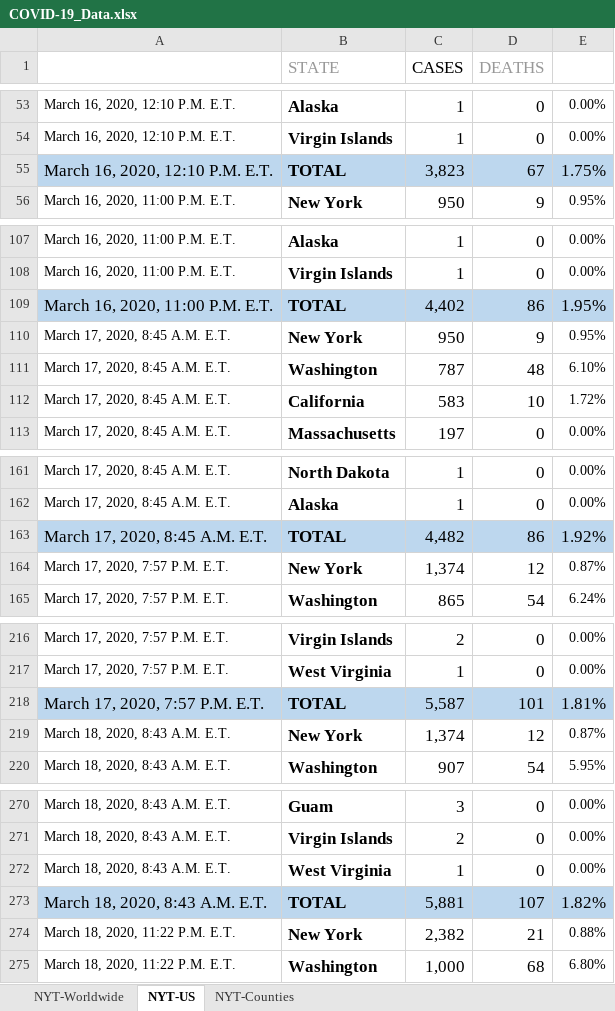
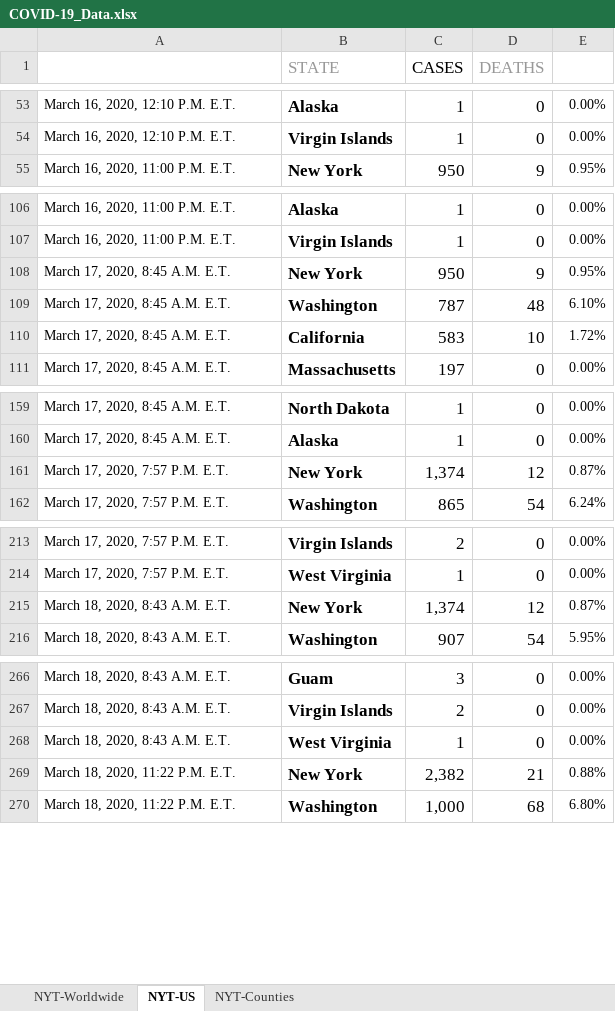
Before and after one commit to betsyrosalen/COVID-19_Data, an Excel workbook: COVID-19_Data.xlsx, sheet NYT-US, drawn as a sheet; only a part is shown, gaps mark what is left out; values as stored, in another font and other column widths than the file's, no borders; removed rows and columns are numbered as before the commit, all else as after; the diff covers the shown part only; the diff names each change by its address in the sheet, - before the commit and + after, or states it on an @@ line.

```diff
--- a/COVID-19_Data.xlsx (sheet NYT-US)
+++ b/COVID-19_Data.xlsx (sheet NYT-US)
-row 55: March 16, 2020, 12:10 P.M. E.T. | TOTAL | 3,823 | 67 | 1.75%
-row 109: March 16, 2020, 11:00 P.M. E.T. | TOTAL | 4,402 | 86 | 1.95%
-row 163: March 17, 2020, 8:45 A.M. E.T. | TOTAL | 4,482 | 86 | 1.92%
-row 218: March 17, 2020, 7:57 P.M. E.T. | TOTAL | 5,587 | 101 | 1.81%
-row 273: March 18, 2020, 8:43 A.M. E.T. | TOTAL | 5,881 | 107 | 1.82%
```
Also changed, not shown: 108 added rows and 9 removed rows elsewhere in this sheet, sheet NYT-Counties, sheet NYT-Worldwide, formulas that keep their value, 3 other files.
